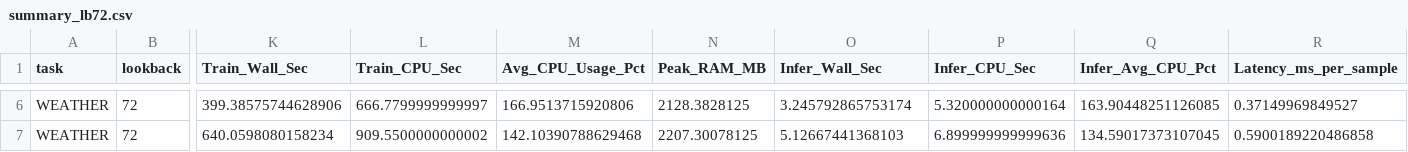
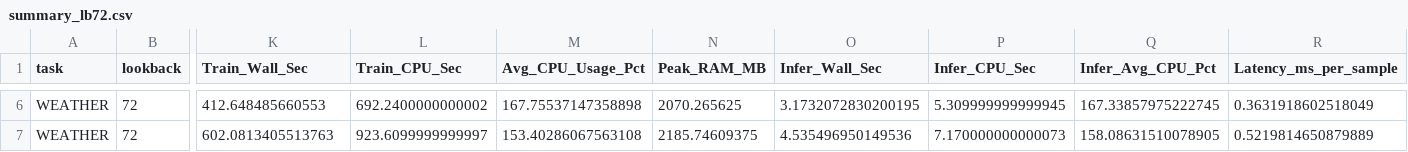
Before and after one commit to binurawidanagama/thesis_forecasting, a CSV file: artifacts_lstm_baseline/summary_lb72.csv, drawn as a sheet; only a part is shown, gaps mark what is left out; the diff covers the shown part only; the diff names each change by its address in the sheet, - before the commit and + after, or states it on an @@ line.

Commit message:
baseline cnn,lstm to save all the forecasted points in paraquets

```diff
--- a/artifacts_lstm_baseline/summary_lb72.csv
+++ b/artifacts_lstm_baseline/summary_lb72.csv
-K6 (Train_Wall_Sec): 399.38575744628906
+K6 (Train_Wall_Sec): 412.648485660553
-L6 (Train_CPU_Sec): 666.7799999999997
+L6 (Train_CPU_Sec): 692.2400000000002
-M6 (Avg_CPU_Usage_Pct): 166.9513715920806
+M6 (Avg_CPU_Usage_Pct): 167.75537147358898
-N6 (Peak_RAM_MB): 2128.3828125
+N6 (Peak_RAM_MB): 2070.265625
-O6 (Infer_Wall_Sec): 3.245792865753174
+O6 (Infer_Wall_Sec): 3.1732072830200195
-P6 (Infer_CPU_Sec): 5.320000000000164
+P6 (Infer_CPU_Sec): 5.309999999999945
-Q6 (Infer_Avg_CPU_Pct): 163.90448251126085
+Q6 (Infer_Avg_CPU_Pct): 167.33857975222745
-R6 (Latency_ms_per_sample): 0.37149969849527
+R6 (Latency_ms_per_sample): 0.3631918602518049
-K7 (Train_Wall_Sec): 640.0598080158234
+K7 (Train_Wall_Sec): 602.0813405513763
-L7 (Train_CPU_Sec): 909.5500000000002
+L7 (Train_CPU_Sec): 923.6099999999997
-M7 (Avg_CPU_Usage_Pct): 142.10390788629468
+M7 (Avg_CPU_Usage_Pct): 153.40286067563108
-N7 (Peak_RAM_MB): 2207.30078125
+N7 (Peak_RAM_MB): 2185.74609375
-O7 (Infer_Wall_Sec): 5.12667441368103
+O7 (Infer_Wall_Sec): 4.535496950149536
-P7 (Infer_CPU_Sec): 6.899999999999636
+P7 (Infer_CPU_Sec): 7.170000000000073
-Q7 (Infer_Avg_CPU_Pct): 134.59017373107045
+Q7 (Infer_Avg_CPU_Pct): 158.08631510078905
-R7 (Latency_ms_per_sample): 0.5900189220486858
+R7 (Latency_ms_per_sample): 0.5219814650879889
```
Also changed, not shown: 32 edited cells elsewhere in this file, artifacts_cnn_baseline/summary_lb168.csv, artifacts_cnn_baseline/summary_lb24.csv, 41 other files.
